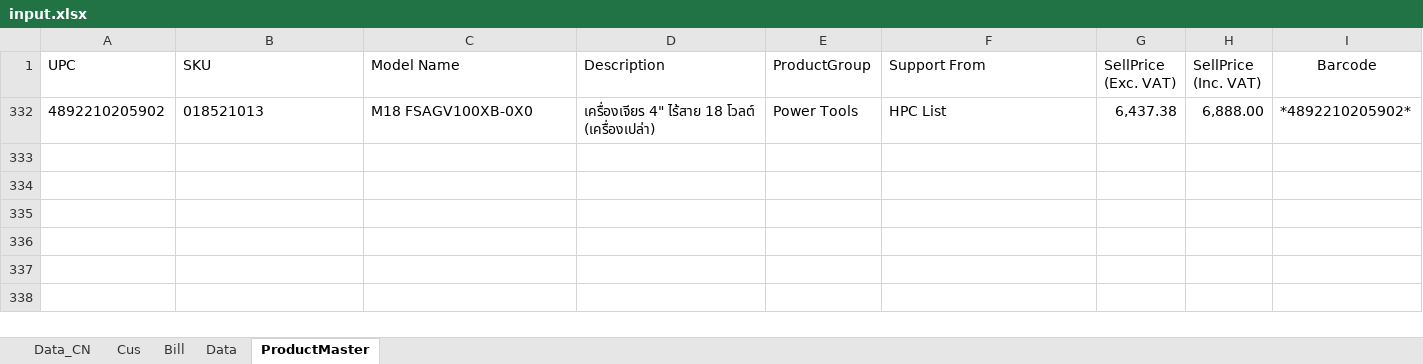
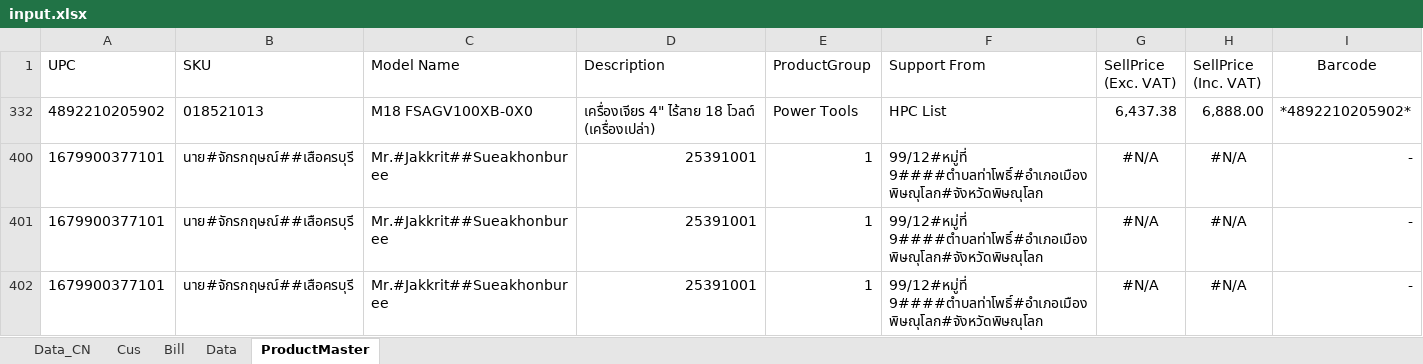
Before and after one commit to jakkritscpe/scan-id-card-to-excel-v3, an Excel workbook: file/input.xlsx, sheet ProductMaster, drawn as a sheet; values as stored, in another font and other column widths than the file's, no borders; table styles not drawn; the diff names each change by its address in the sheet, - before the commit and + after, or states it on an @@ line.

```diff
--- a/file/input.xlsx (sheet ProductMaster)
+++ b/file/input.xlsx (sheet ProductMaster)
+row 400: 1679900377101 | นาย#จักรกฤษณ์##เสือครบุรี | Mr.#Jakkrit##Sueakhonburee | 25391001 | 1 | 99/12#หมู่ที่ 9####ตำบลท่าโพธิ์#อำเภอเมืองพิษณุโลก#จังหวัดพิษณุโลก | #N/A | #N/A | -
+row 401: 1679900377101 | นาย#จักรกฤษณ์##เสือครบุรี | Mr.#Jakkrit##Sueakhonburee | 25391001 | 1 | 99/12#หมู่ที่ 9####ตำบลท่าโพธิ์#อำเภอเมืองพิษณุโลก#จังหวัดพิษณุโลก | #N/A | #N/A | -
+row 402: 1679900377101 | นาย#จักรกฤษณ์##เสือครบุรี | Mr.#Jakkrit##Sueakhonburee | 25391001 | 1 | 99/12#หมู่ที่ 9####ตำบลท่าโพธิ์#อำเภอเมืองพิษณุโลก#จังหวัดพิษณุโลก | #N/A | #N/A | -
```
Also changed, not shown: sheet Data_CN, sheet Cus, formulas that keep their value, 8 other files.
